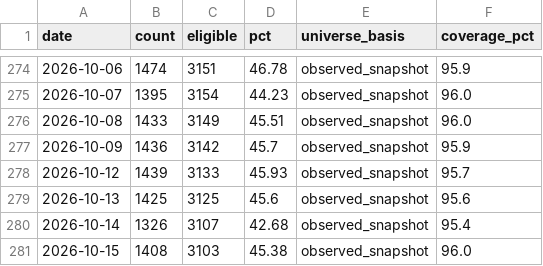
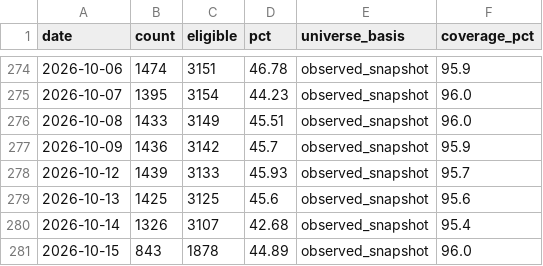
Before and after one commit to wesley314789/tw-momentum, a CSV file: data/us_ma200_breadth.csv, drawn as a sheet; only a part is shown, gaps mark what is left out.

```diff
--- a/data/us_ma200_breadth.csv
+++ b/data/us_ma200_breadth.csv
@@ -280,2 +280,2 @@ date,count,eligible,pct,universe_basis,coverage_pct
 2026-10-14,1326,3107,42.68,observed_snapshot,95.4
-2026-10-15,1408,3103,45.38,observed_snapshot,96.0
+2026-10-15,843,1878,44.89,observed_snapshot,96.0
```
Also changed, not shown: 4 other files.
